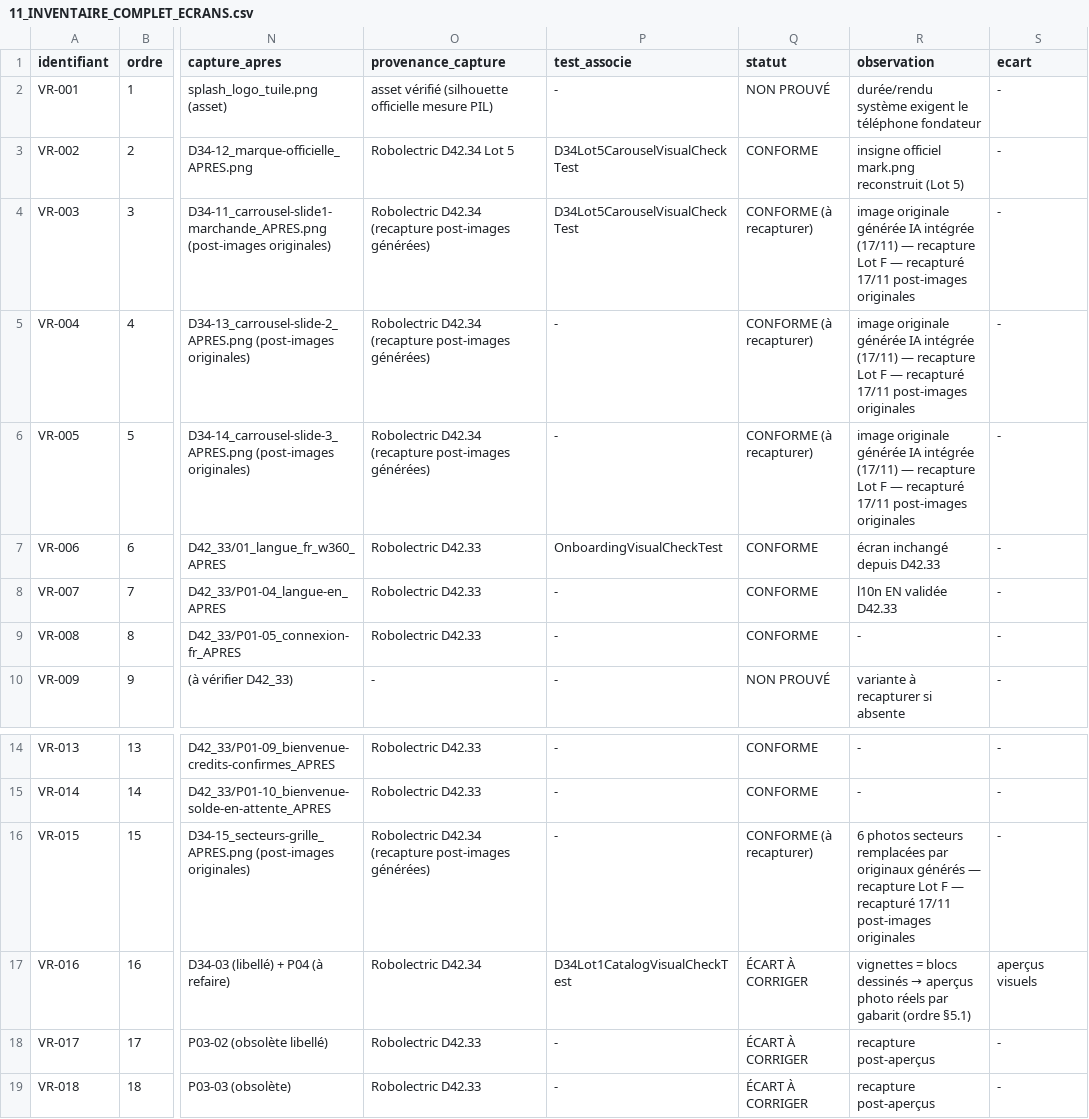
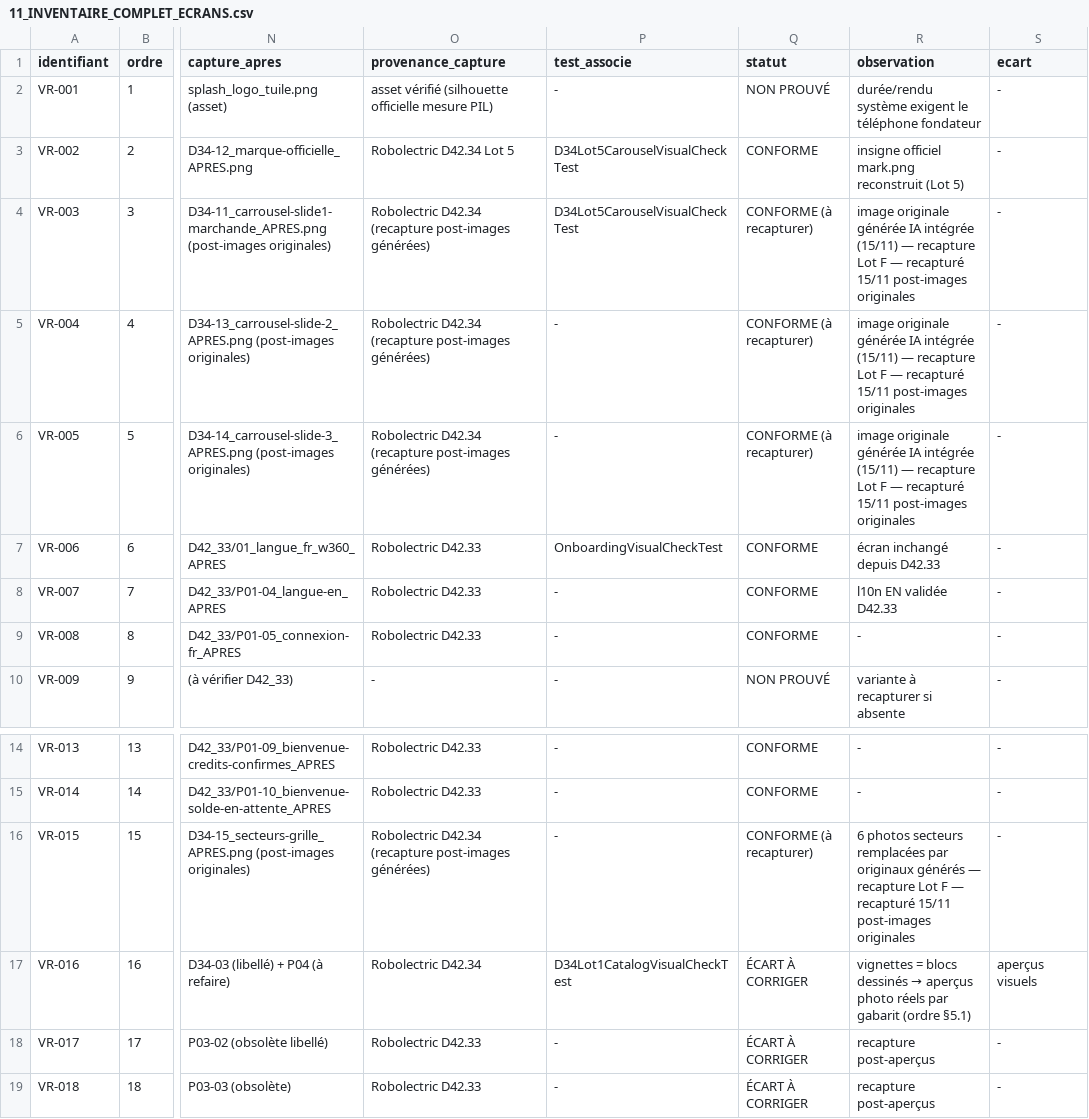
Before and after one commit to mdgejc14-hash/vitrine-video-d42-arena, a CSV file: docs/checkpoints/D42_34/11_INVENTAIRE_COMPLET_ECRANS.csv, drawn as a sheet; only a part is shown, gaps mark what is left out; the diff names each change by its address in the sheet, - before the commit and + after, or states it on an @@ line.

Commit message:
D42.34: dates d'exécution réelles (15/11/2026) — plus aucune date future
Horloge sandbox et horodatages GitHub concordants : 2026-11-15.
Corrigé : journal, plan, rapport livraison, audit fidélité, registre
assets, inventaire, file de génération (BLOQUÉ 15/11). L'échéance projet
18/11/2026 reste (future réelle). Exigence fondateur : jamais de date
future dans les documents.

```diff
--- a/docs/checkpoints/D42_34/11_INVENTAIRE_COMPLET_ECRANS.csv
+++ b/docs/checkpoints/D42_34/11_INVENTAIRE_COMPLET_ECRANS.csv
-R4:R6 (observation): …IA intégrée (17/11) — recapture Lot F — recapturé 17/11 post-images originales
+R4:R6 (observation): …IA intégrée (15/11) — recapture Lot F — recapturé 15/11 post-images originales
-R16 (observation): …— recapturé 17/11 post-images originales
+R16 (observation): …— recapturé 15/11 post-images originales
```
Also changed, not shown: docs/checkpoints/D42_34/ASSET_GENERATION_QUEUE.csv, 5 other files.
